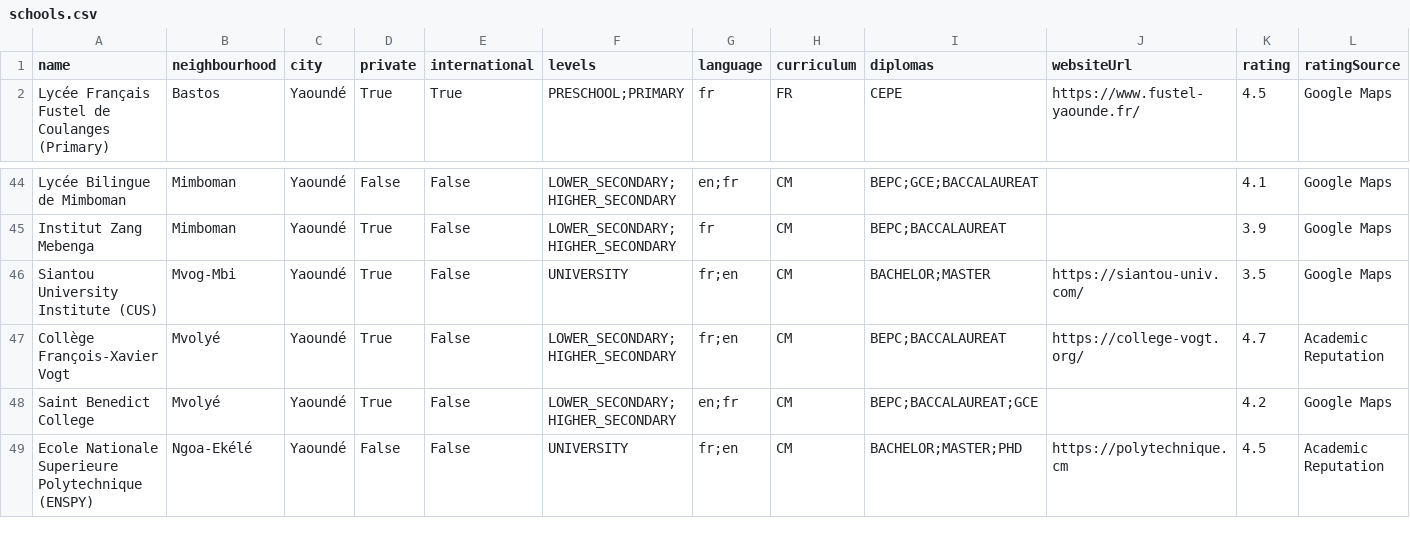
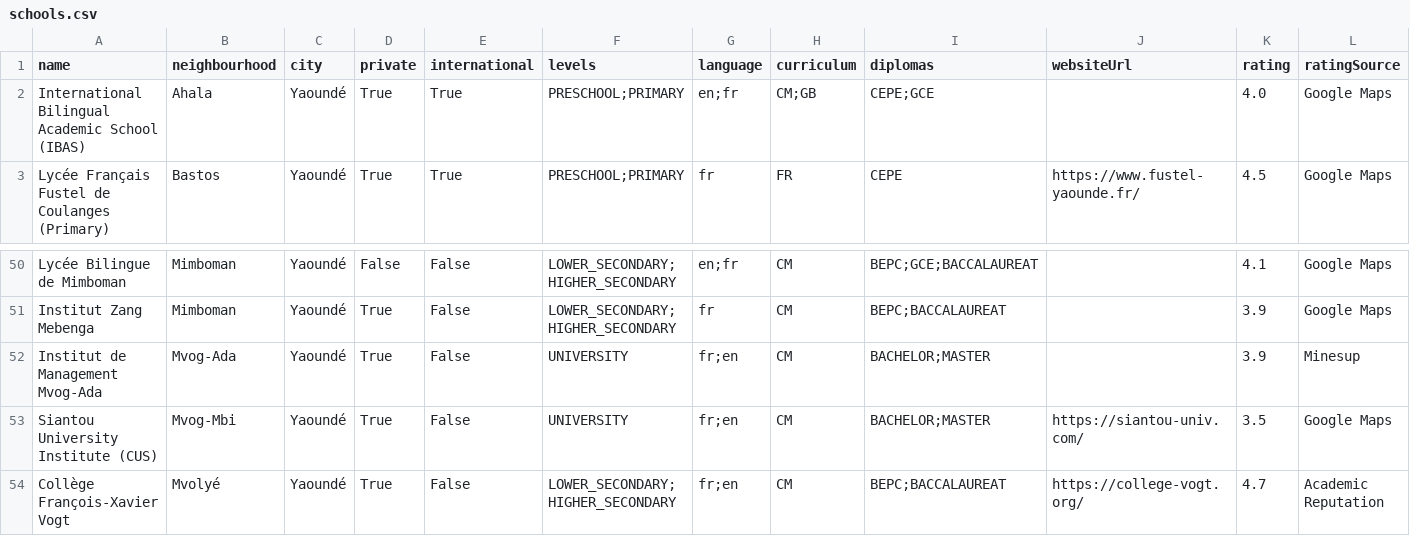
Before and after one commit to wutsi/koki-mono, a CSV file: modules/koki-server/src/main/resources/place/refdata/schools.csv, drawn as a sheet; only a part is shown, gaps mark what is left out; the shorter side is filled out with more unchanged rows; the diff covers the shown part only; the diff names each change by its address in the sheet, - before the commit and + after, or states it on an @@ line.

```diff
--- a/modules/koki-server/src/main/resources/place/refdata/schools.csv
+++ b/modules/koki-server/src/main/resources/place/refdata/schools.csv
+row 2: International Bilingual Academic School (IBAS) | Ahala | Yaoundé | True | True | PRESCHOOL;PRIMARY | en;fr | CM;GB | CEPE;GCE |  | 4.0 | Google Maps
+row 52: Institut de Management Mvog-Ada | Mvog-Ada | Yaoundé | True | False | UNIVERSITY | fr;en | CM | BACHELOR;MASTER |  | 3.9 | Minesup
```
Also changed, not shown: 12 added rows elsewhere in this file, modules/koki-server/src/main/resources/refdata/neighbourhood/CM.csv, 3 other files.
